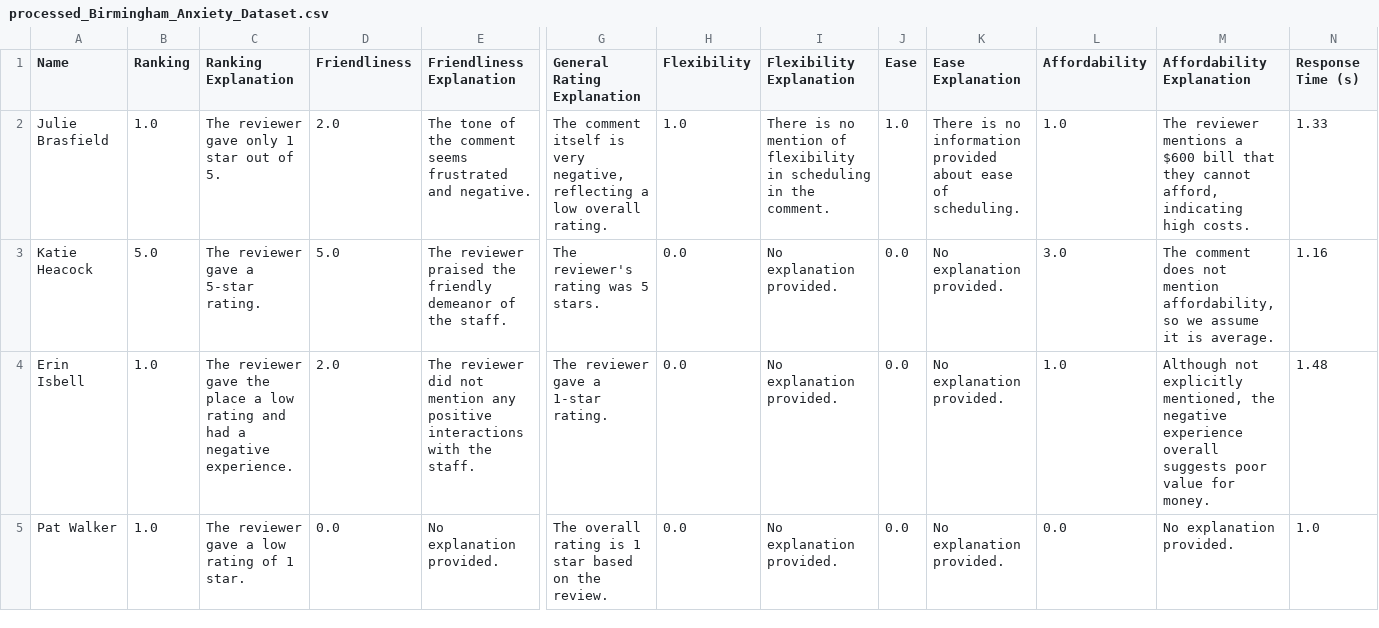
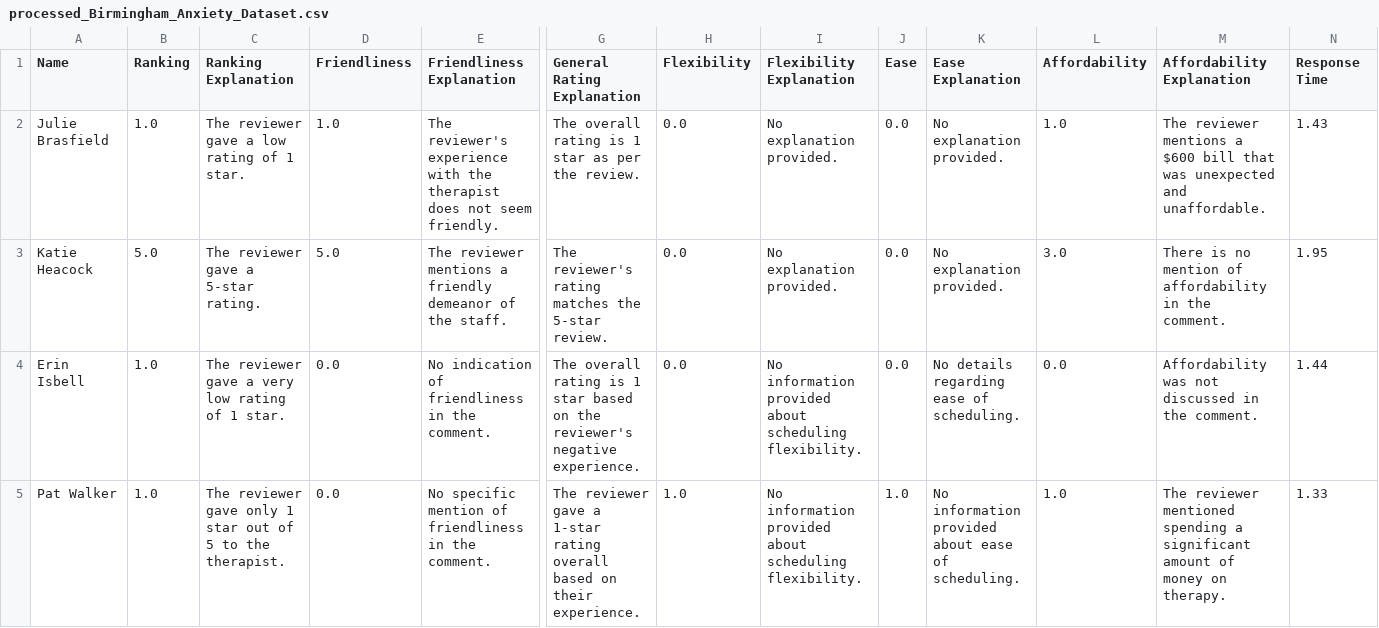
Before and after one commit to sanchari1992/RAG-LLM-Project, a CSV file: explanation_csvs/processed_Birmingham_Anxiety_Dataset.csv, drawn as a sheet; only a part is shown, gaps mark what is left out; the diff covers the shown part only; the diff names each change by its address in the sheet, - before the commit and + after, or states it on an @@ line.

```diff
--- a/explanation_csvs/processed_Birmingham_Anxiety_Dataset.csv
+++ b/explanation_csvs/processed_Birmingham_Anxiety_Dataset.csv
-N1: Response Time (s)
+N1: Response Time
-C2 (Ranking Explanation): The reviewer gave only 1 star out of 5.
+C2 (Ranking Explanation): The reviewer gave a low rating of 1 star.
-D2 (Friendliness): 2.0
+D2 (Friendliness): 1.0
-E2 (Friendliness Explanation): The tone of the comment seems frustrated and negative.
+E2 (Friendliness Explanation): The reviewer's experience with the therapist does not seem friendly.
-G2 (General Rating Explanation): The comment itself is very negative, reflecting a low overall rating.
+G2 (General Rating Explanation): The overall rating is 1 star as per the review.
-H2 (Flexibility): 1.0
+H2 (Flexibility): 0.0
-I2 (Flexibility Explanation): There is no mention of flexibility in scheduling in the comment.
+I2 (Flexibility Explanation): No explanation provided.
-J2 (Ease): 1.0
+J2 (Ease): 0.0
-K2 (Ease Explanation): There is no information provided about ease of scheduling.
+K2 (Ease Explanation): No explanation provided.
-M2 (Affordability Explanation): …bill that they cannot afford, indicating high costs.
+M2 (Affordability Explanation): …bill that was unexpected and unaffordable.
-N2 (Response Time): 1.33
+N2 (Response Time): 1.43
-E3 (Friendliness Explanation): The reviewer praised the friendly demeanor…
+E3 (Friendliness Explanation): The reviewer mentions a friendly demeanor…
-G3 (General Rating Explanation): The reviewer's rating was 5 stars.
+G3 (General Rating Explanation): The reviewer's rating matches the 5-star review.
-M3 (Affordability Explanation): The comment does not mention affordability, so we assume it is average.
+M3 (Affordability Explanation): There is no mention of affordability in the comment.
-N3 (Response Time): 1.16
+N3 (Response Time): 1.95
-C4 (Ranking Explanation): …reviewer gave the place a low rating and had a negative experience.
+C4 (Ranking Explanation): …reviewer gave a very low rating of 1 star.
-D4 (Friendliness): 2.0
+D4 (Friendliness): 0.0
-E4 (Friendliness Explanation): The reviewer did not mention any positive interactions with the staff.
+E4 (Friendliness Explanation): No indication of friendliness in the comment.
-G4 (General Rating Explanation): The reviewer gave a 1-star rating.
+G4 (General Rating Explanation): The overall rating is 1 star based on the reviewer's negative experience.
-I4:I5 (Flexibility Explanation): No explanation provided.
+I4:I5 (Flexibility Explanation): No information provided about scheduling flexibility.
-K4 (Ease Explanation): No explanation provided.
+K4 (Ease Explanation): No details regarding ease of scheduling.
-L4 (Affordability): 1.0
+L4 (Affordability): 0.0
-M4 (Affordability Explanation): Although not explicitly mentioned, the negative experience overall suggests poor value for money.
+M4 (Affordability Explanation): Affordability was not discussed in the comment.
-N4 (Response Time): 1.48
+N4 (Response Time): 1.44
-C5 (Ranking Explanation): …reviewer gave a low rating of 1 star.
+C5 (Ranking Explanation): …reviewer gave only 1 star out of 5 to the therapist.
-E5 (Friendliness Explanation): No explanation provided.
+E5 (Friendliness Explanation): No specific mention of friendliness in the comment.
-G5 (General Rating Explanation): The overall rating is 1 star based on the review.
+G5 (General Rating Explanation): The reviewer gave a 1-star rating overall based on their experience.
-H5 (Flexibility): 0.0
+H5 (Flexibility): 1.0
-J5 (Ease): 0.0
+J5 (Ease): 1.0
-K5 (Ease Explanation): No explanation provided.
+K5 (Ease Explanation): No information provided about ease of scheduling.
-L5 (Affordability): 0.0
+L5 (Affordability): 1.0
-M5 (Affordability Explanation): No explanation provided.
+M5 (Affordability Explanation): The reviewer mentioned spending a significant amount of money on therapy.
-N5 (Response Time): 1.0
+N5 (Response Time): 1.33
```
Also changed, not shown: 154 edited cells elsewhere in this file, explanation_csvs/processed_Alabama_Psychiatry_Dataset.csv, explanation_csvs/processed_Eastside_Mental_Health_Dataset.csv, 11 other files.
